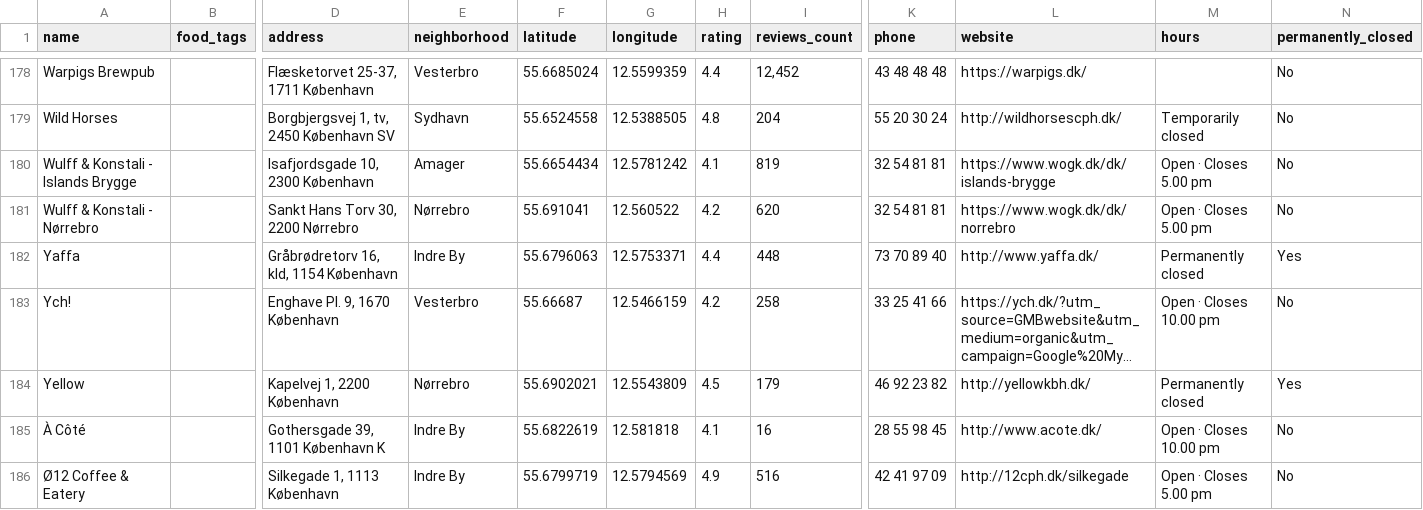
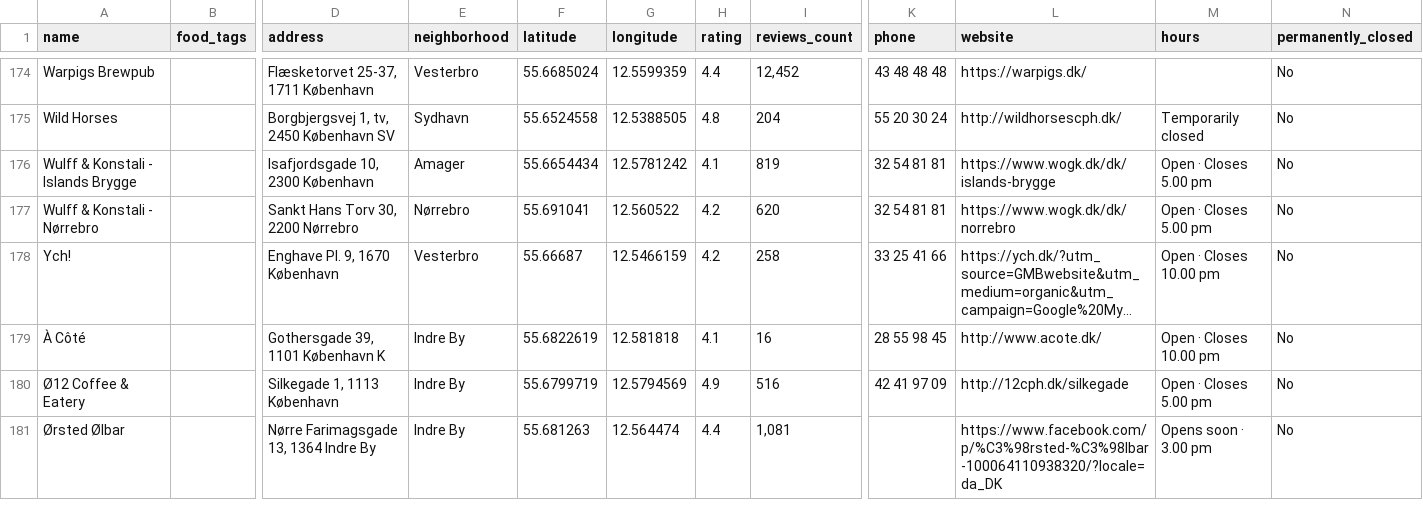
Before and after one commit to Hannazzzzz/cph-food-files-v0.1, a CSV file: Favorite places_enriched.csv, drawn as a sheet; only a part is shown, gaps mark what is left out; the shorter side is filled out with more unchanged rows; long unchanged cells end in …; rows hold the shown columns only; the diff covers the shown part only; the diff names each change by its address in the sheet, - before the commit and + after, or states it on an @@ line.

```diff
--- a/Favorite places_enriched.csv
+++ b/Favorite places_enriched.csv
-row 182: Yaffa |  | Gråbrødretorv 16, kld, 1154 København | Indre By | 55.6796063 | 12.5753371 | 4.4 | 448 | 73 70 89 40 | http://www.yaffa.dk/ | Permanently closed | Yes
-row 184: Yellow |  | Kapelvej 1, 2200 København | Nørrebro | 55.6902021 | 12.5543809 | 4.5 | 179 | 46 92 23 82 | http://yellowkbh.dk/ | Permanently closed | Yes
```
Also changed, not shown: 5 removed rows elsewhere in this file.
